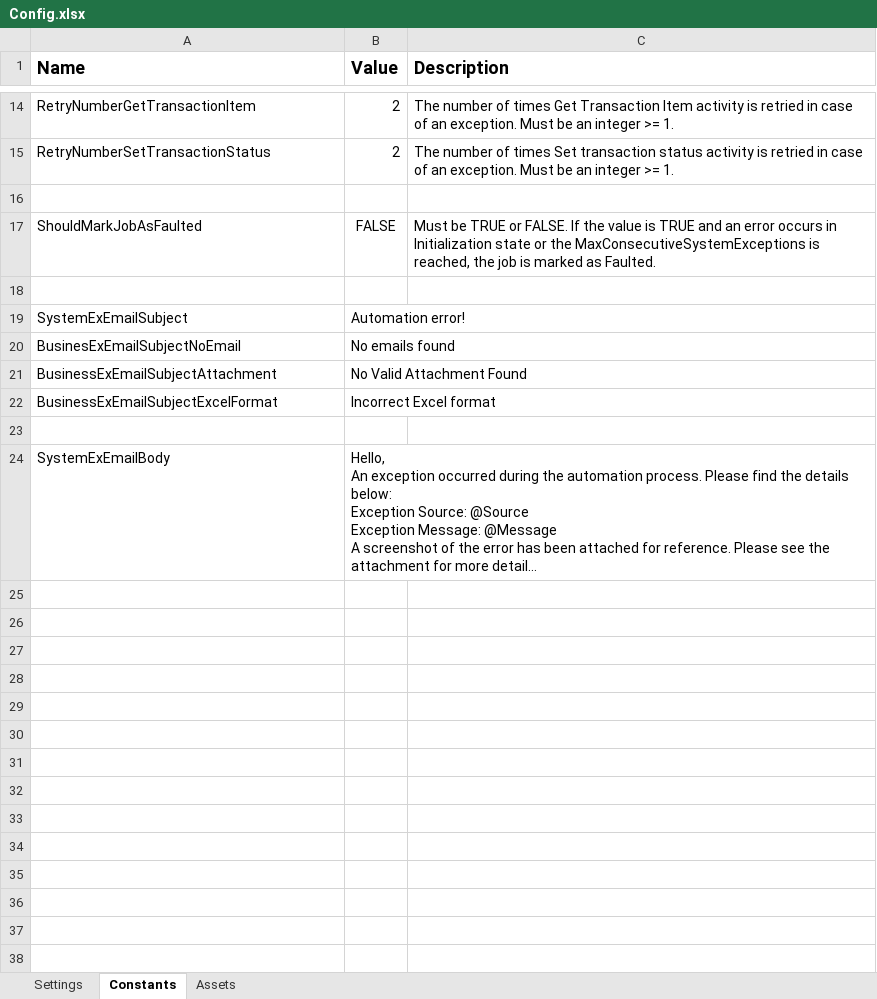
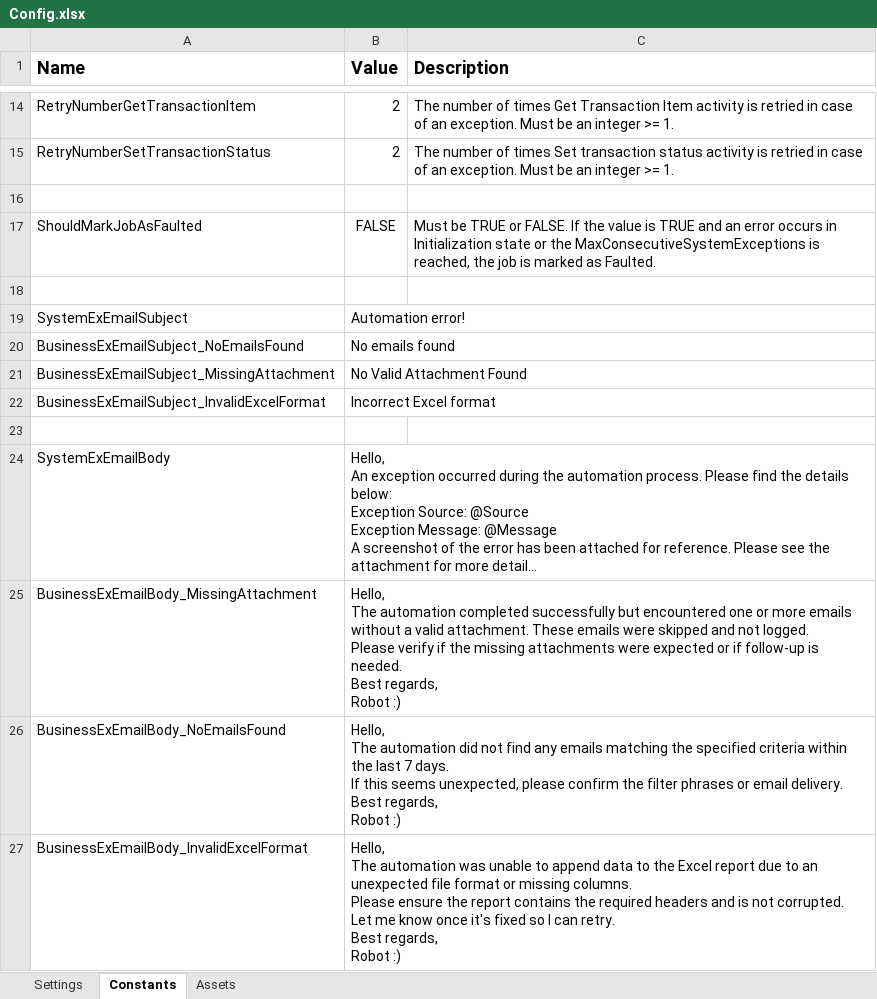
Before and after one commit to MorisMwai/T2G_EmailEnricher, an Excel workbook: Data/Config.xlsx, sheet Constants, drawn as a sheet; only a part is shown, gaps mark what is left out; long unchanged cells end in …; values as stored, in another font and other column widths than the file's, no borders; ↵ is a line break in a cell; the diff names each change by its address in the sheet, - before the commit and + after, or states it on an @@ line.

Commit message:
Initial setup: REFramework (C#), Config, README, .gitignore, Excel template

```diff
--- a/Data/Config.xlsx (sheet Constants)
+++ b/Data/Config.xlsx (sheet Constants)
-A20 (Name): BusinesExEmailSubjectNoEmail
+A20 (Name): BusinessExEmailSubject_NoEmailsFound
-A21 (Name): BusinessExEmailSubjectAttachment
+A21 (Name): BusinessExEmailSubject_MissingAttachment
-A22 (Name): BusinessExEmailSubjectExcelFormat
+A22 (Name): BusinessExEmailSubject_InvalidExcelFormat
+row 25: BusinessExEmailBody_MissingAttachment | Hello, ↵ The automation completed successfully but encountered one or more emails without a valid attachment. These emails were skipped and not logged. ↵ Please verify if the missing attachments were expected or if follow-up is needed. ↵ Best regards, ↵ Robot :)
+row 26: BusinessExEmailBody_NoEmailsFound | Hello, ↵ The automation did not find any emails matching the specified criteria within the last 7 days. ↵ If this seems unexpected, please confirm the filter phrases or email delivery. ↵ Best regards, ↵ Robot :)
+row 27: BusinessExEmailBody_InvalidExcelFormat | Hello, ↵ The automation was unable to append data to the Excel report due to an unexpected file format or missing columns. ↵ Please ensure the report contains the required headers and is not corrupted. ↵ Let me know once it's fixed so I can retry. ↵ Best regards, ↵ Robot :)
```
Also changed, not shown: 2 other files.
